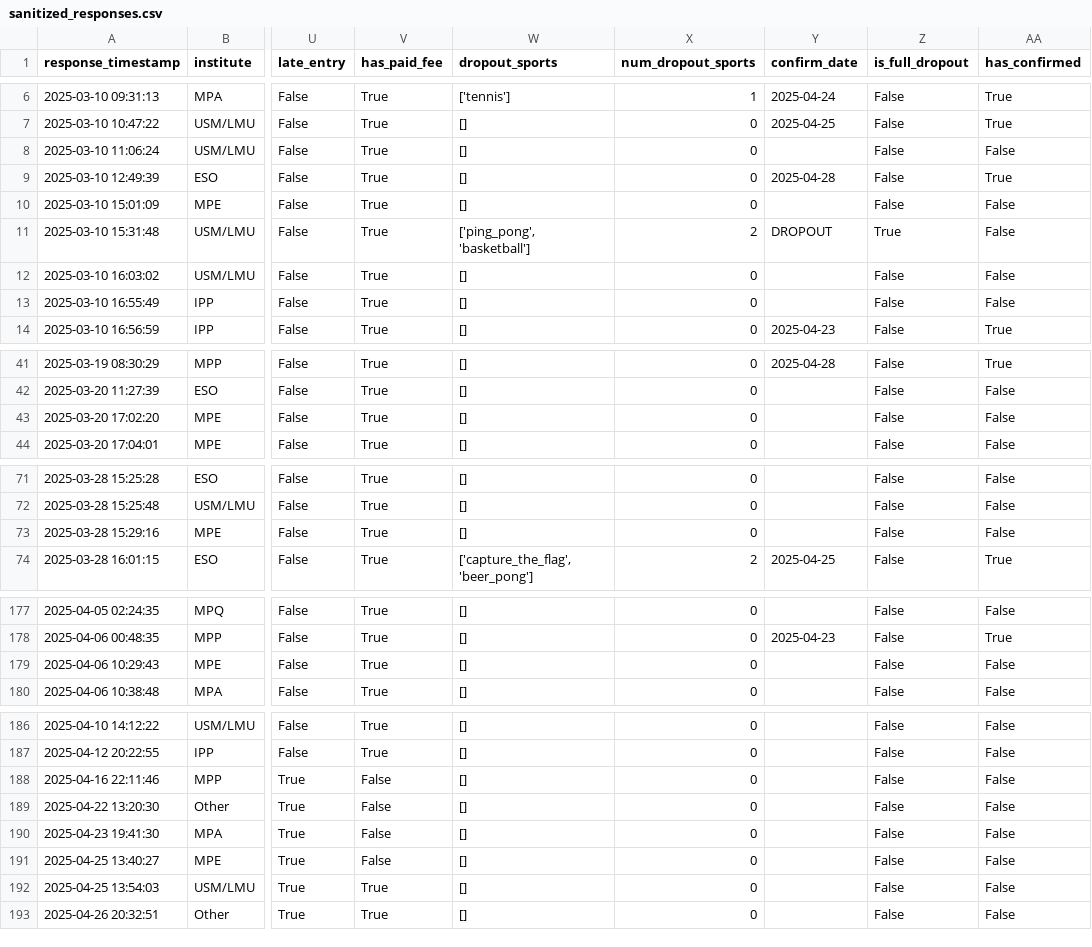
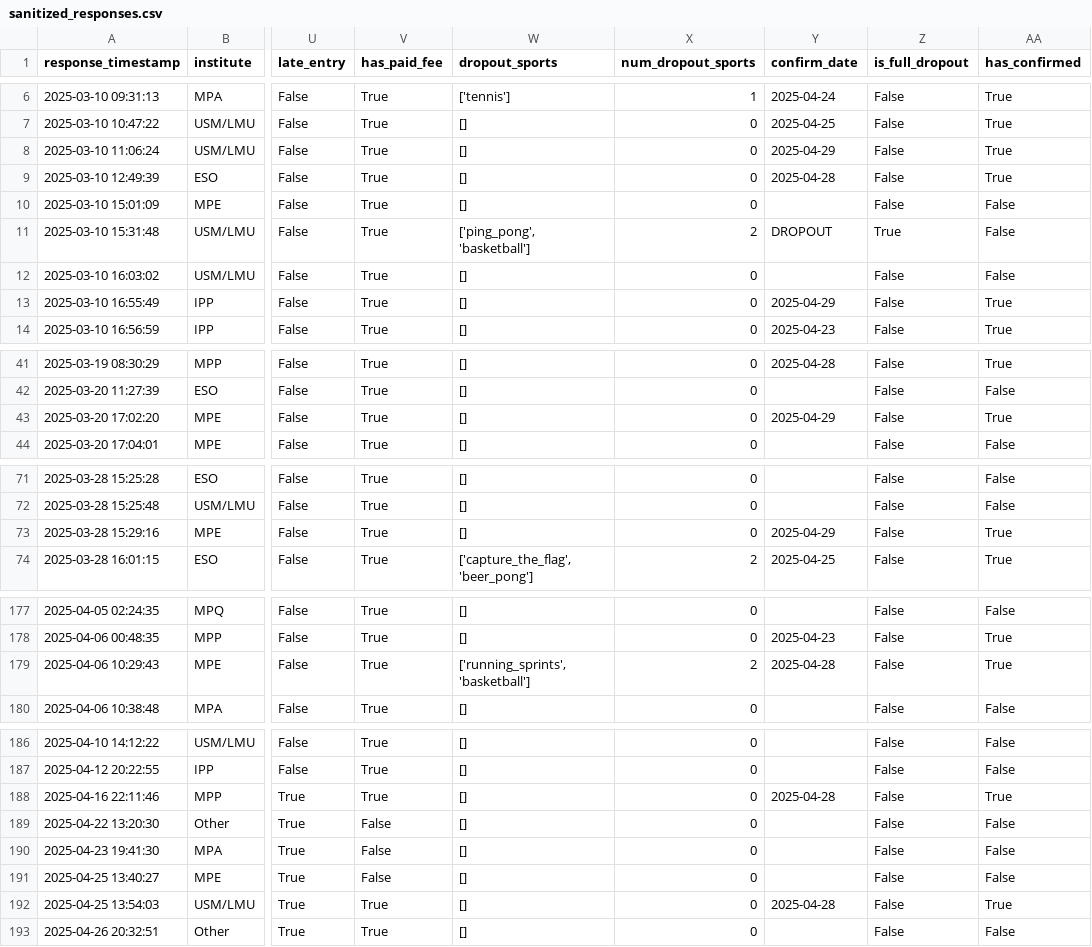
Before and after one commit to FBalzerMPE/imprs_sports_week, a CSV file: data/2025/sanitized_responses.csv, drawn as a sheet; only a part is shown, gaps mark what is left out; the diff covers the shown part only; the diff names each change by its address in the sheet, - before the commit and + after, or states it on an @@ line.

```diff
--- a/data/2025/sanitized_responses.csv
+++ b/data/2025/sanitized_responses.csv
-Y8 (confirm_date): (empty)
+Y8 (confirm_date): 2025-04-29
-AA8 (has_confirmed): False
+AA8 (has_confirmed): True
-Y13 (confirm_date): (empty)
+Y13 (confirm_date): 2025-04-29
-AA13 (has_confirmed): False
+AA13 (has_confirmed): True
-Y43 (confirm_date): (empty)
+Y43 (confirm_date): 2025-04-29
-AA43 (has_confirmed): False
+AA43 (has_confirmed): True
-Y73 (confirm_date): (empty)
+Y73 (confirm_date): 2025-04-29
-AA73 (has_confirmed): False
+AA73 (has_confirmed): True
-W179 (dropout_sports): []
+W179 (dropout_sports): ['running_sprints', 'basketball']
-X179 (num_dropout_sports): 0
+X179 (num_dropout_sports): 2
-Y179 (confirm_date): (empty)
+Y179 (confirm_date): 2025-04-28
-AA179 (has_confirmed): False
+AA179 (has_confirmed): True
-V188 (has_paid_fee): False
+V188 (has_paid_fee): True
-Y188 (confirm_date): (empty)
+Y188 (confirm_date): 2025-04-28
-AA188 (has_confirmed): False
+AA188 (has_confirmed): True
-Y192 (confirm_date): (empty)
+Y192 (confirm_date): 2025-04-28
-AA192 (has_confirmed): False
+AA192 (has_confirmed): True
```
Also changed, not shown: 4 edited cells elsewhere in this file, data/2025/matches.csv, data/2025/teams/team_A.csv, 11 other files.
